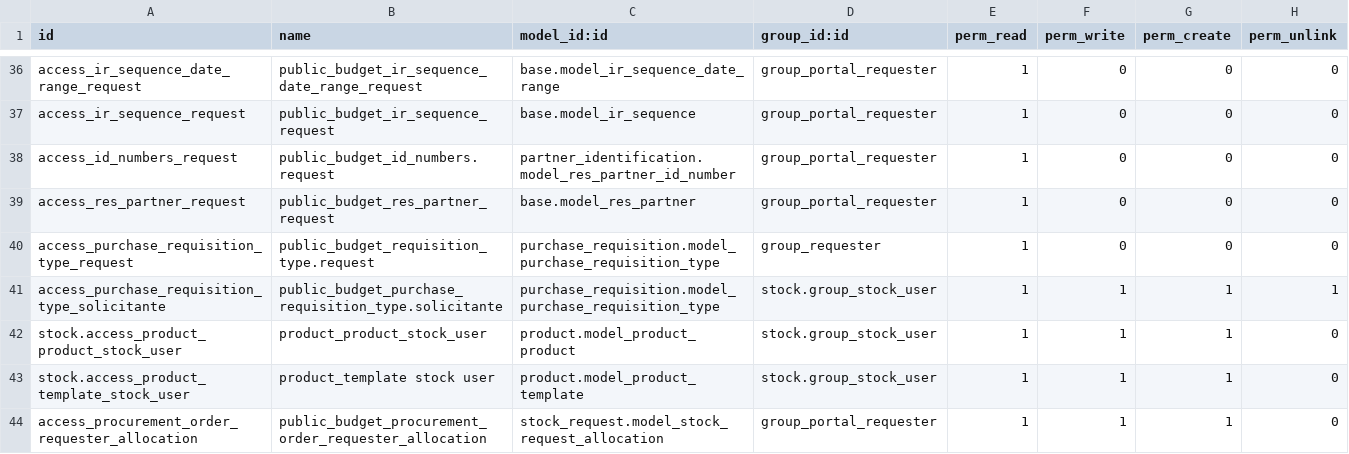
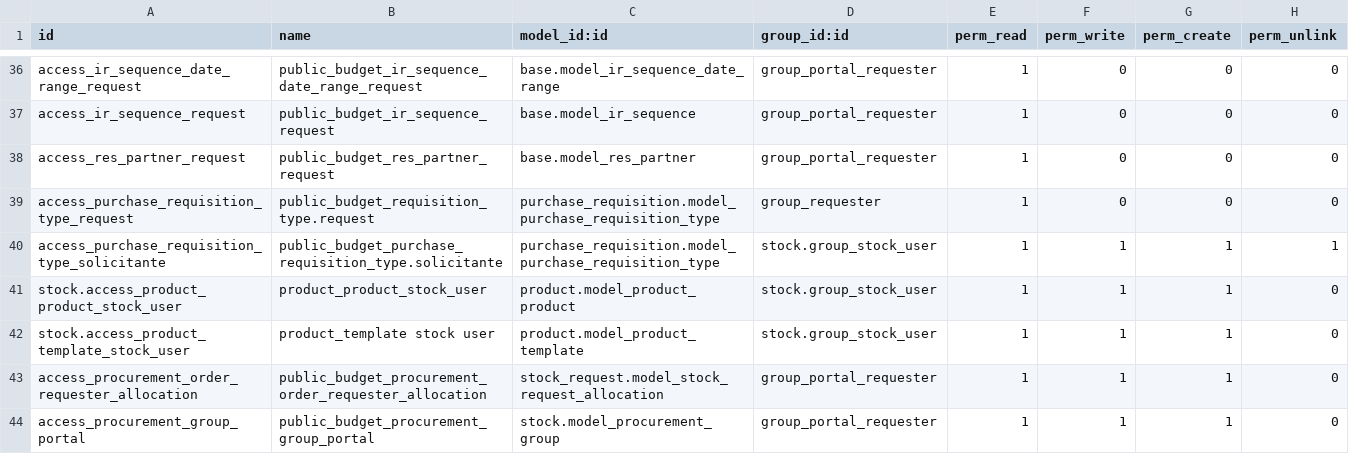
Before and after one commit to ingadhoc/odoo-public-administration, a CSV file: sipreco_purchase/security/ir.model.access.csv, drawn as a sheet; only a part is shown, gaps mark what is left out; the shorter side is filled out with more unchanged rows; the diff names each change by its address in the sheet, - before the commit and + after, or states it on an @@ line.

```diff
--- a/sipreco_purchase/security/ir.model.access.csv
+++ b/sipreco_purchase/security/ir.model.access.csv
-row 38: access_id_numbers_request | public_budget_id_numbers.request | partner_identification.model_res_partner_id_number | group_portal_requester | 1 | 0 | 0 | 0
```
Also changed, not shown: public_budget/security/ir.model.access.csv, 25 other files.
